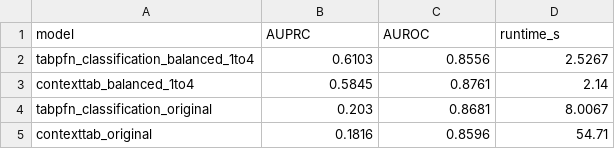
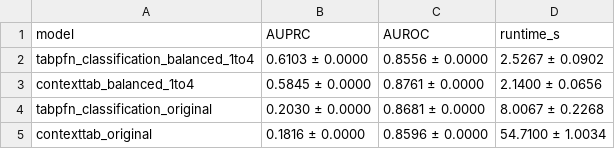
Before and after one commit to florivz/tfm-anomaly-detection, a CSV file: result_tables/exp4_airbnb_paris.csv, drawn as a sheet.

```diff
--- a/result_tables/exp4_airbnb_paris.csv
+++ b/result_tables/exp4_airbnb_paris.csv
@@ -1,5 +1,5 @@
 model,AUPRC,AUROC,runtime_s
-tabpfn_classification_balanced_1to4,0.6103,0.8556,2.5267
-contexttab_balanced_1to4,0.5845,0.8761,2.14
-tabpfn_classification_original,0.203,0.8681,8.0067
-contexttab_original,0.1816,0.8596,54.71
+tabpfn_classification_balanced_1to4,0.6103 ± 0.0000,0.8556 ± 0.0000,2.5267 ± 0.0902
+contexttab_balanced_1to4,0.5845 ± 0.0000,0.8761 ± 0.0000,2.1400 ± 0.0656
+tabpfn_classification_original,0.2030 ± 0.0000,0.8681 ± 0.0000,8.0067 ± 0.2268
+contexttab_original,0.1816 ± 0.0000,0.8596 ± 0.0000,54.7100 ± 1.0034
```
Also changed, not shown: result_tables/exp1_airbnb_paris.csv, result_tables/exp1_fake_jobs.csv, 18 other files.
